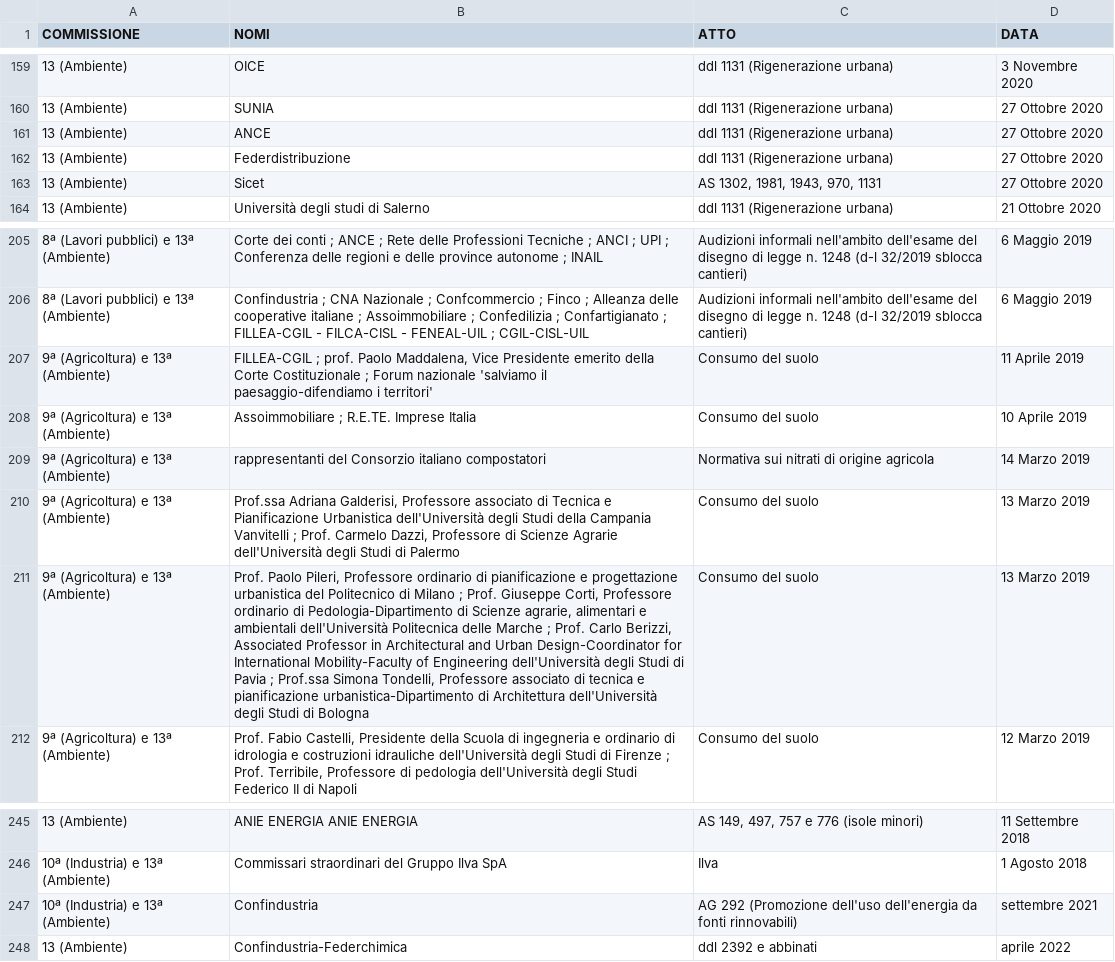
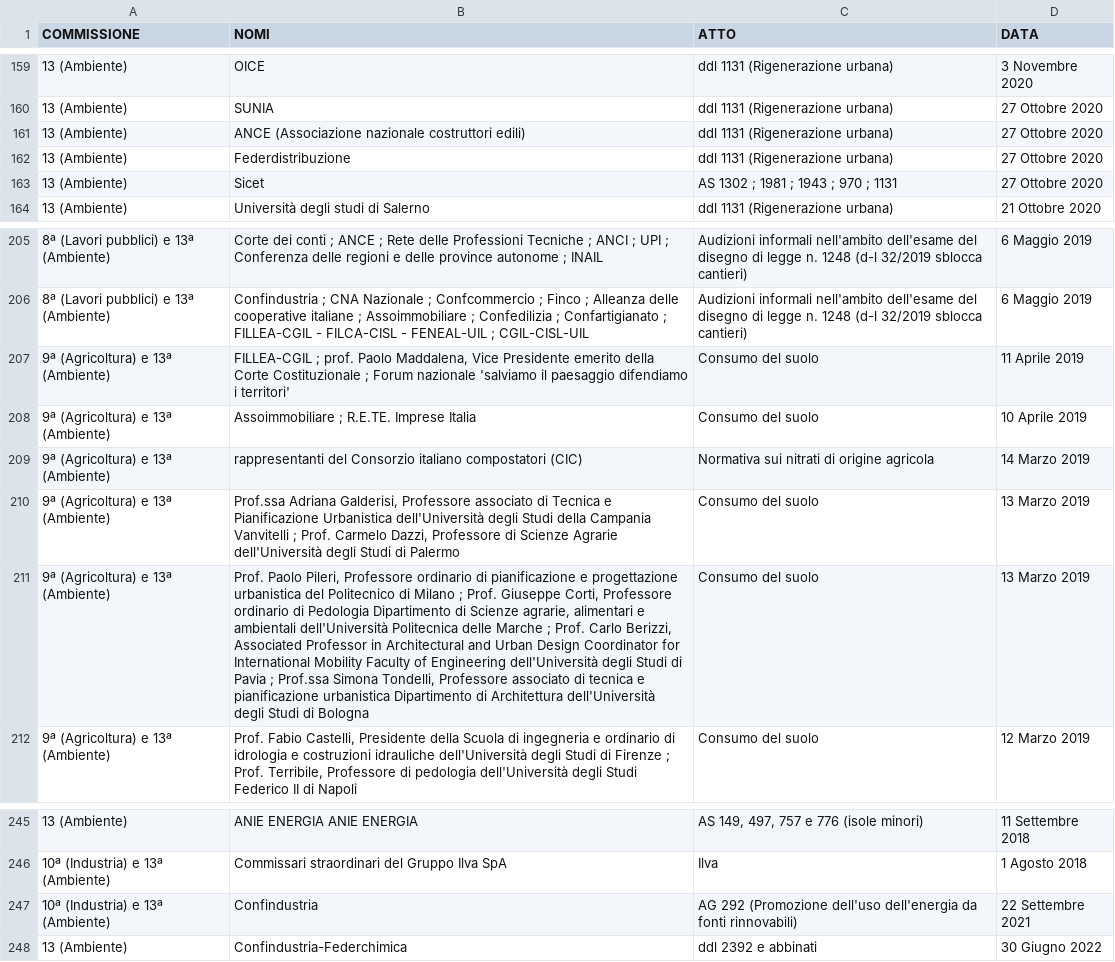
Before and after one commit to simonedeluca/audizioni_informali, a CSV file: data/raw_data/commissione13.csv, drawn as a sheet; only a part is shown, gaps mark what is left out; the diff names each change by its address in the sheet, - before the commit and + after, or states it on an @@ line.

Commit message:
update scraping + preprocessing commissione 13

```diff
--- a/data/raw_data/commissione13.csv
+++ b/data/raw_data/commissione13.csv
-B161 (NOMI): ANCE
+B161 (NOMI): ANCE (Associazione nazionale costruttori edili)
-C163 (ATTO): AS 1302, 1981, 1943, 970, 1131
+C163 (ATTO): AS 1302 ; 1981 ; 1943 ; 970 ; 1131
-B207 (NOMI): …'salviamo il paesaggio-difendiamo i territori'
+B207 (NOMI): …'salviamo il paesaggio difendiamo i territori'
-B209 (NOMI): …italiano compostatori
+B209 (NOMI): …italiano compostatori (CIC)
-B211 (NOMI): …ordinario di Pedologia-Dipartimento di Scienze agrarie, alimentari e ambientali dell'Università Politecnica delle Marche ; Prof. Carlo Berizzi, Associated Professor in Architectural and Urban Design-Coordinator for International Mobility-Faculty of Engineering dell'Università degli Studi di Pavia ; Prof.ssa Simona Tondelli, Professore associato di tecnica e pianificazione urbanistica-Dipartimento di Architettura…
+B211 (NOMI): …ordinario di Pedologia Dipartimento di Scienze agrarie, alimentari e ambientali dell'Università Politecnica delle Marche ; Prof. Carlo Berizzi, Associated Professor in Architectural and Urban Design Coordinator for International Mobility Faculty of Engineering dell'Università degli Studi di Pavia ; Prof.ssa Simona Tondelli, Professore associato di tecnica e pianificazione urbanistica Dipartimento di Architettura…
-D247 (DATA): settembre 2021
+D247 (DATA): 22 Settembre 2021
-D248 (DATA): aprile 2022
+D248 (DATA): 30 Giugno 2022
```
Also changed, not shown: 3 other files.
